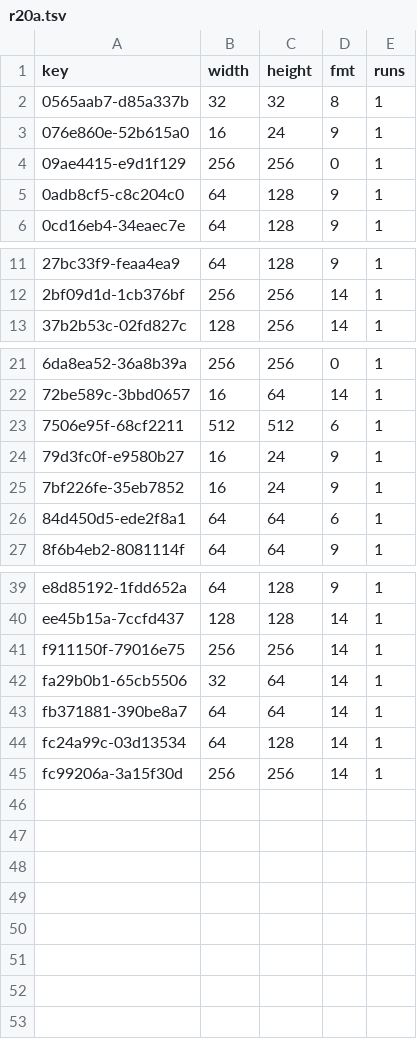
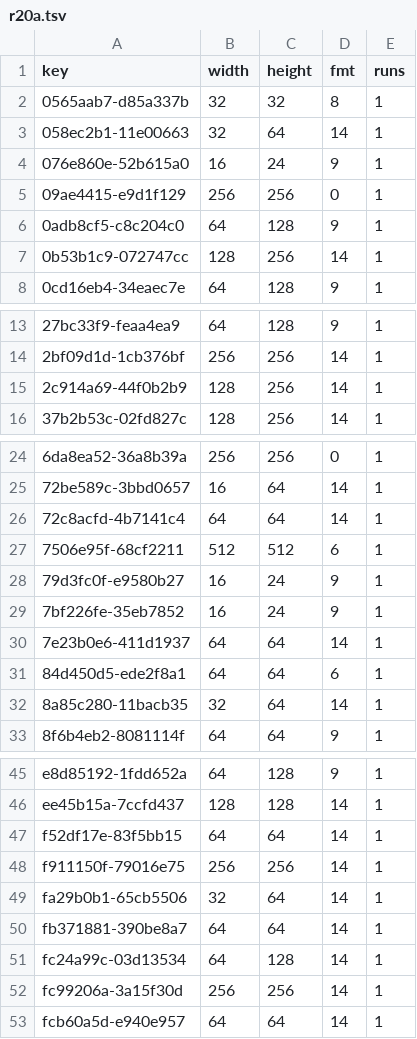
Before and after one commit to lamb2k/re4dc, a TSV file: port/dreamcast/tools/d367/vram/resident/castle18/r20a.tsv, drawn as a sheet; only a part is shown, gaps mark what is left out; the diff covers the shown part only.

```diff
--- a/port/dreamcast/tools/d367/vram/resident/castle18/r20a.tsv
+++ b/port/dreamcast/tools/d367/vram/resident/castle18/r20a.tsv
@@ -2,2 +2,3 @@ key	width	height	fmt	runs
 0565aab7-d85a337b	32	32	8	1
+058ec2b1-11e00663	32	64	14	1
 076e860e-52b615a0	16	24	9	1
@@ -5,2 +6,3 @@ key	width	height	fmt	runs
 0adb8cf5-c8c204c0	64	128	9	1
+0b53b1c9-072747cc	128	256	14	1
 0cd16eb4-34eaec7e	64	128	9	1
@@ -12,2 +14,3 @@ key	width	height	fmt	runs
 2bf09d1d-1cb376bf	256	256	14	1
+2c914a69-44f0b2b9	128	256	14	1
 37b2b53c-02fd827c	128	256	14	1
@@ -22,2 +25,3 @@ key	width	height	fmt	runs
 72be589c-3bbd0657	16	64	14	1
+72c8acfd-4b7141c4	64	64	14	1
 7506e95f-68cf2211	512	512	6	1
@@ -25,3 +29,5 @@ key	width	height	fmt	runs
 7bf226fe-35eb7852	16	24	9	1
+7e23b0e6-411d1937	64	64	14	1
 84d450d5-ede2f8a1	64	64	6	1
+8a85c280-11bacb35	32	64	14	1
 8f6b4eb2-8081114f	64	64	9	1
@@ -40,2 +46,3 @@ e8d85192-1fdd652a	64	128	9	1
 ee45b15a-7ccfd437	128	128	14	1
+f52df17e-83f5bb15	64	64	14	1
 f911150f-79016e75	256	256	14	1
@@ -45 +52,2 @@ fc24a99c-03d13534	64	128	14	1
 fc99206a-3a15f30d	256	256	14	1
+fcb60a5d-e940e957	64	64	14	1
```
Also changed, not shown: 1 edited cell elsewhere in this file, port/dreamcast/tools/d367/vram/resident/castle18/r205.tsv, port/dreamcast/tools/d367/vram/resident/castle18/r209.tsv, 7 other files.
